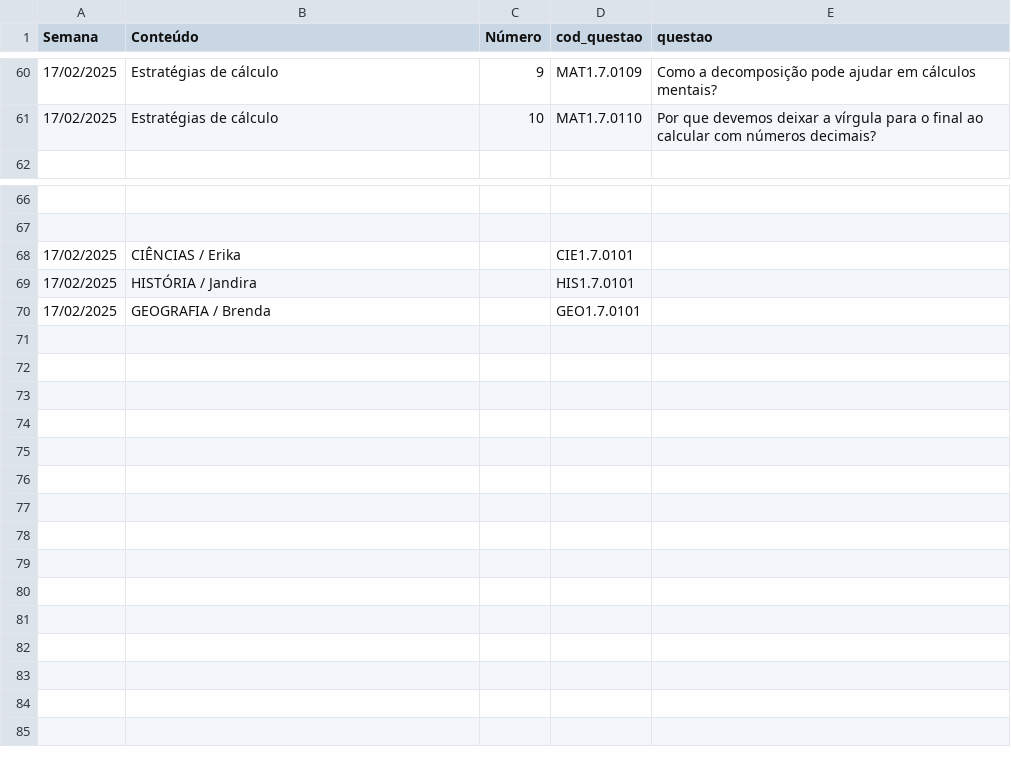
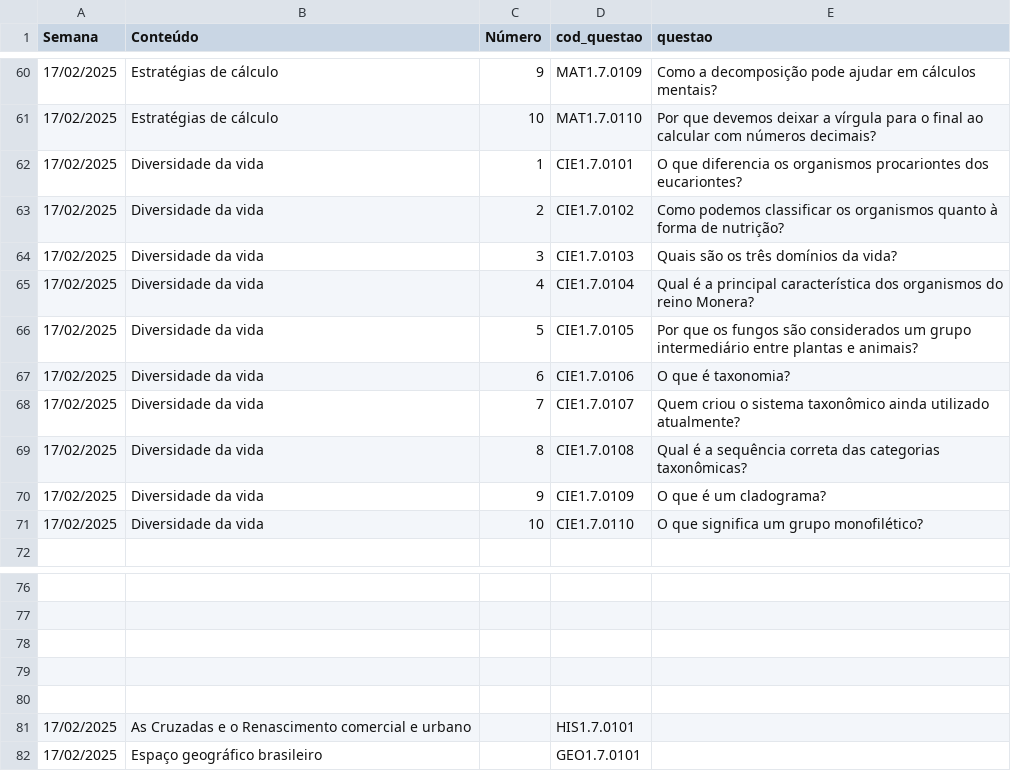
Before and after one commit to danraid/Projeto-Vestibular-Guiado, a CSV file: simulados/questoes.csv, drawn as a sheet; only a part is shown, gaps mark what is left out.

```diff
--- a/simulados/questoes.csv
+++ b/simulados/questoes.csv
@@ -61,2 +61,12 @@
 17/02/2025;Estratégias de cálculo;10;MAT1.7.0110;Por que devemos deixar a vírgula para o final ao calcular com números decimais?
+17/02/2025;Diversidade da vida;1;CIE1.7.0101;O que diferencia os organismos procariontes dos eucariontes?
+17/02/2025;Diversidade da vida;2;CIE1.7.0102;Como podemos classificar os organismos quanto à forma de nutrição?
+17/02/2025;Diversidade da vida;3;CIE1.7.0103;Quais são os três domínios da vida?
+17/02/2025;Diversidade da vida;4;CIE1.7.0104;Qual é a principal característica dos organismos do reino Monera?
+17/02/2025;Diversidade da vida;5;CIE1.7.0105;Por que os fungos são considerados um grupo intermediário entre plantas e animais?
+17/02/2025;Diversidade da vida;6;CIE1.7.0106;O que é taxonomia?
+17/02/2025;Diversidade da vida;7;CIE1.7.0107;Quem criou o sistema taxonômico ainda utilizado atualmente?
+17/02/2025;Diversidade da vida;8;CIE1.7.0108;Qual é a sequência correta das categorias taxonômicas?
+17/02/2025;Diversidade da vida;9;CIE1.7.0109;O que é um cladograma?
+17/02/2025;Diversidade da vida;10;CIE1.7.0110;O que significa um grupo monofilético?
 ;;;;
@@ -67,4 +77,6 @@
 ;;;;
-17/02/2025;CIÊNCIAS / Erika;;CIE1.7.0101;
-17/02/2025;HISTÓRIA / Jandira;;HIS1.7.0101;
-17/02/2025;GEOGRAFIA / Brenda;;GEO1.7.0101;
+;;;;
+;;;;
+;;;;
+17/02/2025;As Cruzadas e o Renascimento comercial e urbano;;HIS1.7.0101;
+17/02/2025;Espaço geográfico brasileiro;;GEO1.7.0101;
```
Also changed, not shown: materiais.csv, simulados/respostas.csv.
